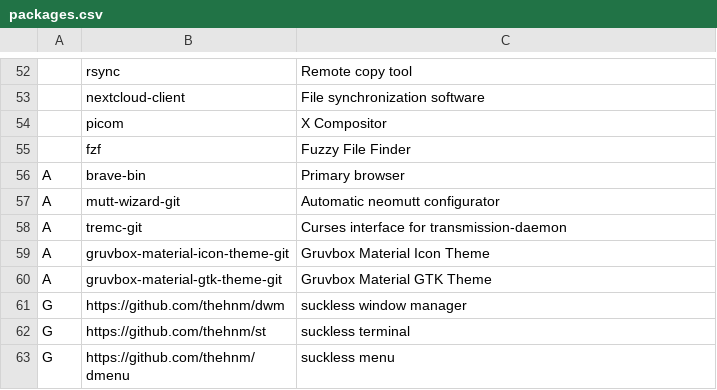
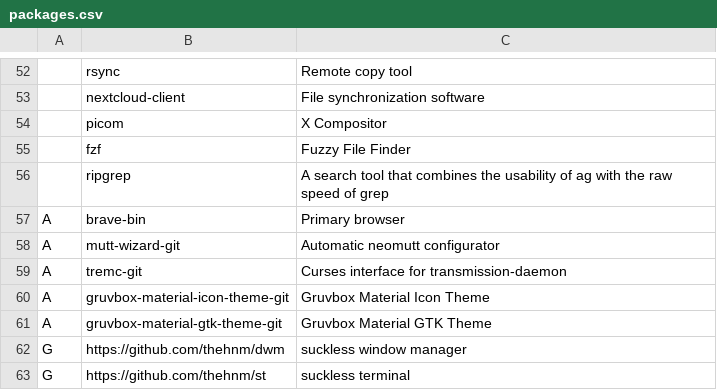
Before and after one commit to thehnm/sexyarch, a CSV file: packages.csv, drawn as a sheet; only a part is shown, gaps mark what is left out; the shorter side is filled out with more unchanged rows.

Commit message:
Add ripgrep

```diff
--- a/packages.csv
+++ b/packages.csv
@@ -55,2 +55,3 @@
 ,fzf,"Fuzzy File Finder"
+,ripgrep,"A search tool that combines the usability of ag with the raw speed of grep"
 A,brave-bin,"Primary browser"
```
